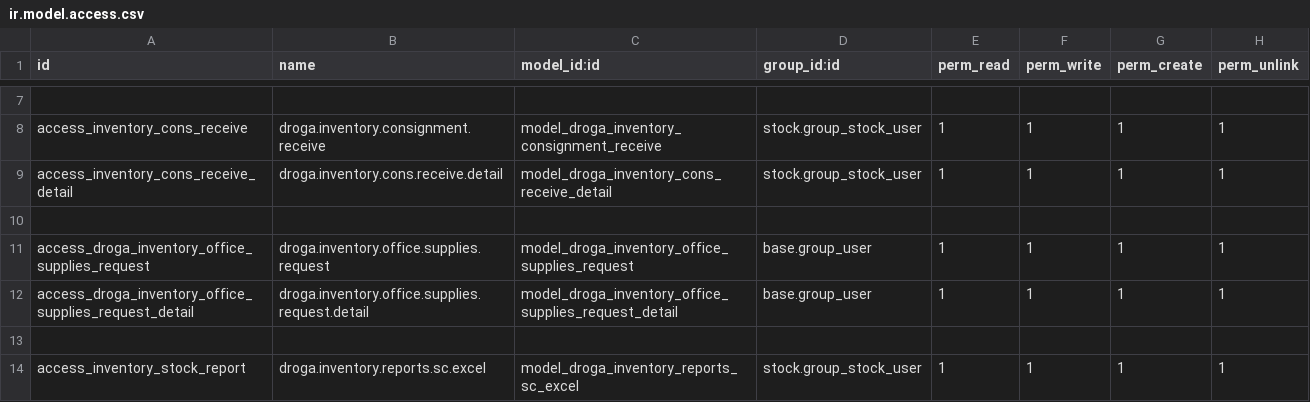
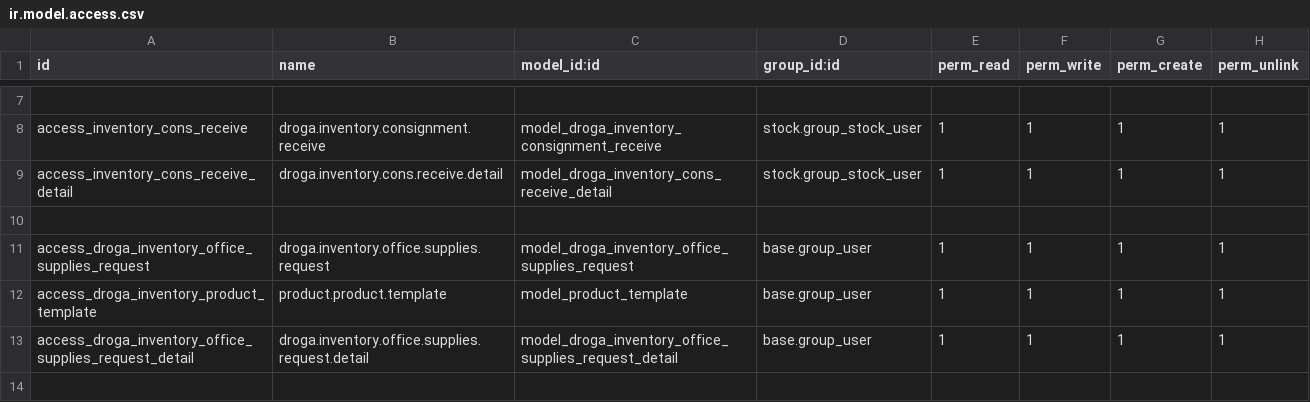
Before and after one commit to phillmona-dev/ecs_erp, a CSV file: droga_inventory/security/ir.model.access.csv, drawn as a sheet; only a part is shown, gaps mark what is left out; the shorter side is filled out with more unchanged rows; the diff names each change by its address in the sheet, - before the commit and + after, or states it on an @@ line.

Commit message:
Prod access

```diff
--- a/droga_inventory/security/ir.model.access.csv
+++ b/droga_inventory/security/ir.model.access.csv
+row 12: access_droga_inventory_product_template | product.product.template | model_product_template | base.group_user | 1 | 1 | 1 | 1
```
